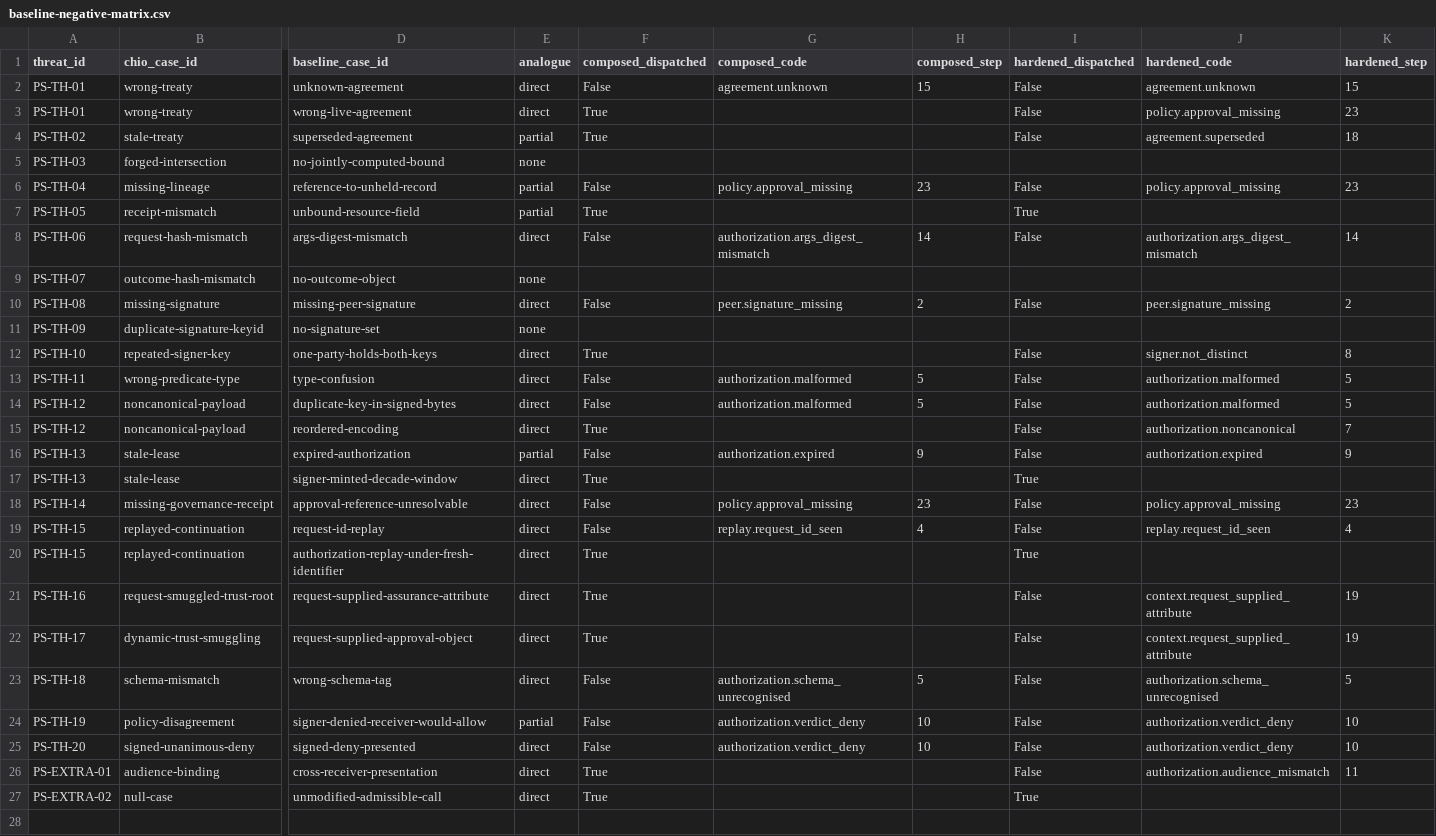
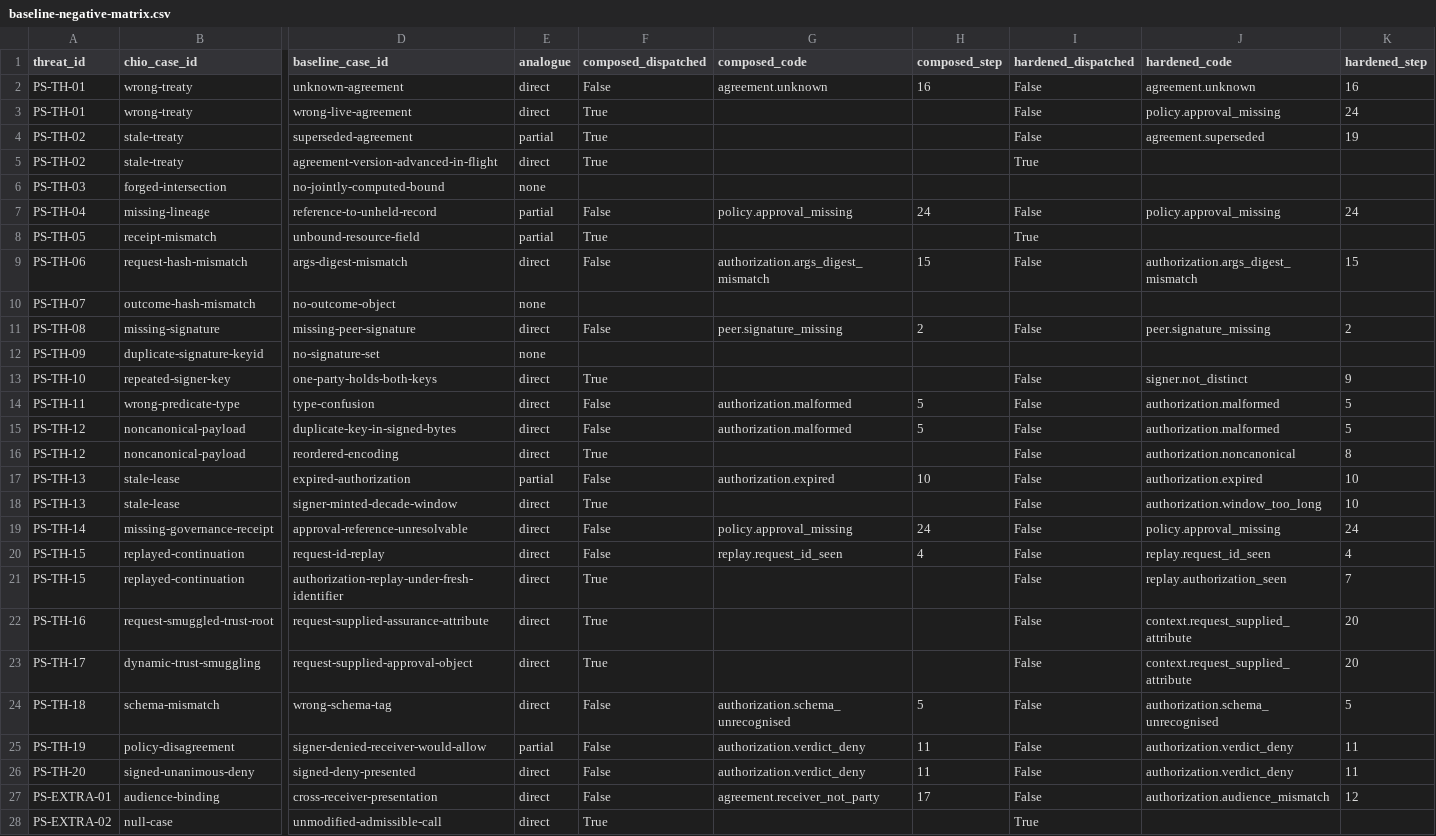
Before and after one commit to bb-connor/arc, a CSV file: docs/papers/programmable-sovereignty/bench/results/baseline-negative-matrix.csv, drawn as a sheet; only a part is shown, gaps mark what is left out; addresses are those after the commit; rows hold the shown columns only; the diff names each change by its address in the sheet, - before the commit and + after, or states it on an @@ line.

```diff
--- a/docs/papers/programmable-sovereignty/bench/results/baseline-negative-matrix.csv
+++ b/docs/papers/programmable-sovereignty/bench/results/baseline-negative-matrix.csv
-H2 (composed_step): 15
+H2 (composed_step): 16
-K2 (hardened_step): 15
+K2 (hardened_step): 16
-K3 (hardened_step): 23
+K3 (hardened_step): 24
-K4 (hardened_step): 18
+K4 (hardened_step): 19
+row 5: PS-TH-02 | stale-treaty | agreement-version-advanced-in-flight | direct | True |  |  | True
-H7 (composed_step): 23
+H7 (composed_step): 24
-K7 (hardened_step): 23
+K7 (hardened_step): 24
-H9 (composed_step): 14
+H9 (composed_step): 15
-K9 (hardened_step): 14
+K9 (hardened_step): 15
-K13 (hardened_step): 8
+K13 (hardened_step): 9
-K16 (hardened_step): 7
+K16 (hardened_step): 8
-H17 (composed_step): 9
+H17 (composed_step): 10
-K17 (hardened_step): 9
+K17 (hardened_step): 10
-I18 (hardened_dispatched): True
+I18 (hardened_dispatched): False
-J18 (hardened_code): (empty)
+J18 (hardened_code): authorization.window_too_long
-K18 (hardened_step): (empty)
+K18 (hardened_step): 10
-H19 (composed_step): 23
+H19 (composed_step): 24
-K19 (hardened_step): 23
+K19 (hardened_step): 24
-I21 (hardened_dispatched): True
+I21 (hardened_dispatched): False
-J21 (hardened_code): (empty)
+J21 (hardened_code): replay.authorization_seen
-K21 (hardened_step): (empty)
+K21 (hardened_step): 7
-K22:K23 (hardened_step): 19
+K22:K23 (hardened_step): 20
-H25:H26 (composed_step): 10
+H25:H26 (composed_step): 11
-K25:K26 (hardened_step): 10
+K25:K26 (hardened_step): 11
-F27 (composed_dispatched): True
+F27 (composed_dispatched): False
-G27 (composed_code): (empty)
+G27 (composed_code): agreement.receiver_not_party
-H27 (composed_step): (empty)
+H27 (composed_step): 17
-K27 (hardened_step): 11
+K27 (hardened_step): 12
```
Also changed, not shown: 27 other files.
